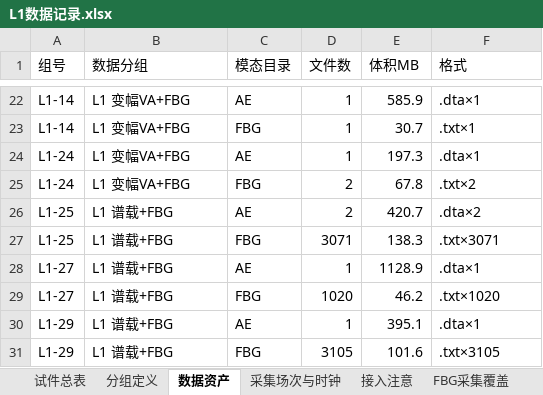
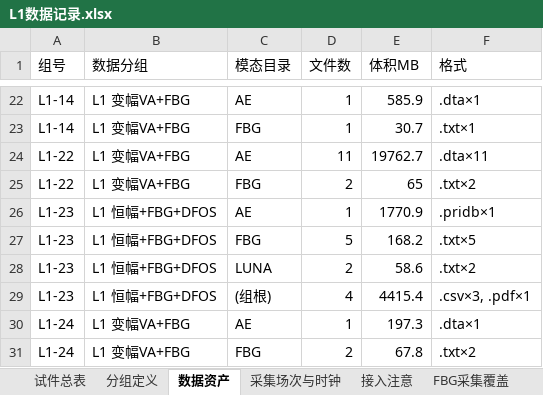
Before and after one commit to HenryTJS/shm, an Excel workbook: l1/L1数据记录.xlsx, sheet 数据资产, drawn as a sheet; only a part is shown, gaps mark what is left out; the shorter side is filled out with more unchanged rows; values as stored, in another font and other column widths than the file's, no borders; the diff names each change by its address in the sheet, - before the commit and + after, or states it on an @@ line.

```diff
--- a/l1/L1数据记录.xlsx (sheet 数据资产)
+++ b/l1/L1数据记录.xlsx (sheet 数据资产)
+row 24: L1-22 | L1 变幅VA+FBG | AE | 11 | 19762.7 | .dta×11
+row 25: L1-22 | L1 变幅VA+FBG | FBG | 2 | 65 | .txt×2
+row 26: L1-23 | L1 恒幅+FBG+DFOS | AE | 1 | 1770.9 | .pridb×1
+row 27: L1-23 | L1 恒幅+FBG+DFOS | FBG | 5 | 168.2 | .txt×5
+row 28: L1-23 | L1 恒幅+FBG+DFOS | LUNA | 2 | 58.6 | .txt×2
+row 29: L1-23 | L1 恒幅+FBG+DFOS | (组根) | 4 | 4415.4 | .csv×3, .pdf×1
```
Also changed, not shown: sheet AE特征概览, sheet 采集场次与时钟, sheet 试件总表, sheet FBG采集覆盖, sheet 接入注意, sheet 分组定义, 37 other files.
